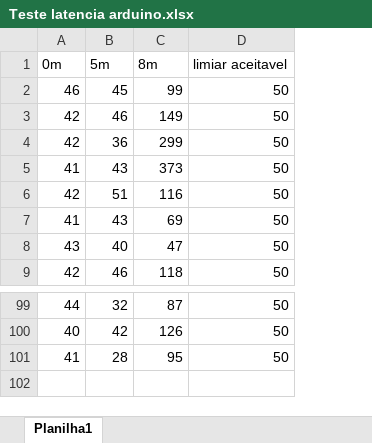
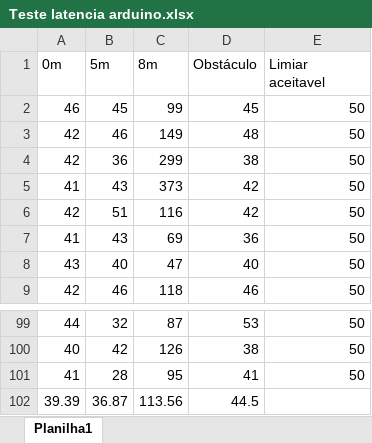
Before and after one commit to chrisoishi/TCC_GestBand, an Excel workbook: Outros/Teste latencia arduino.xlsx, sheet Planilha1, drawn as a sheet; only a part is shown, gaps mark what is left out; values as stored, in another font and other column widths than the file's, no borders; charts and pictures not drawn; addresses are those after the commit; the diff names each change by its address in the sheet, - before the commit and + after, or states it on an @@ line.

```diff
--- a/Outros/Teste latencia arduino.xlsx (sheet Planilha1)
+++ b/Outros/Teste latencia arduino.xlsx (sheet Planilha1)
+column D (Obstáculo), rows 2-9: 45 | 48 | 38 | 42 | 42 | 36 | 40 | 46; rows 99-101: 53 | 38 | 41
-E1: limiar aceitavel
+E1: Limiar aceitavel
+row 102: 39.39 | 36.87 | 113.56 | 44.5
```
Also changed, not shown: charts or pictures, 1 other file.
